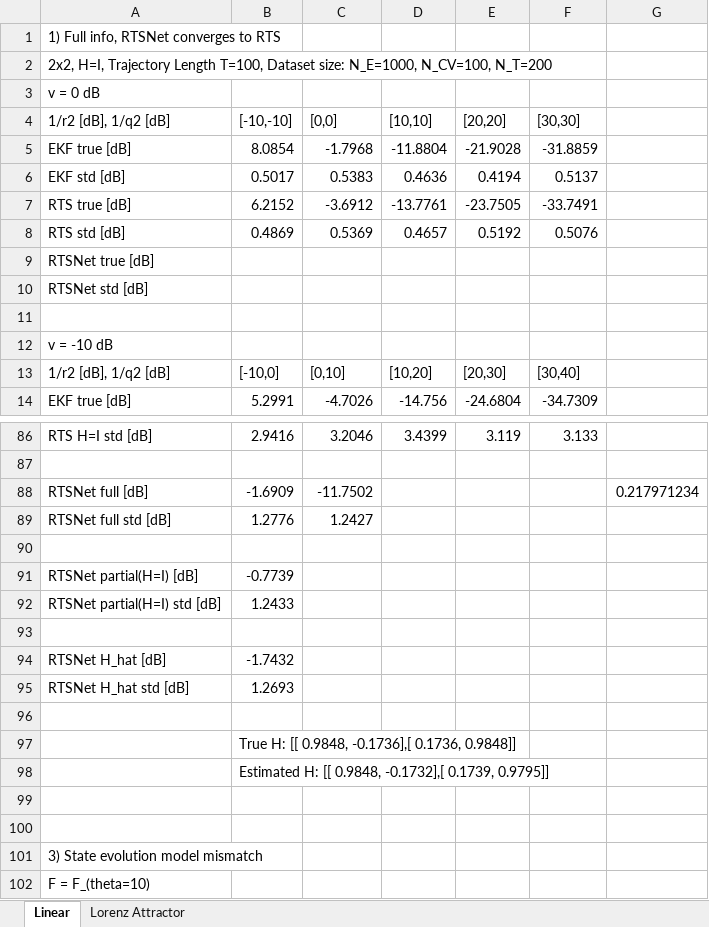
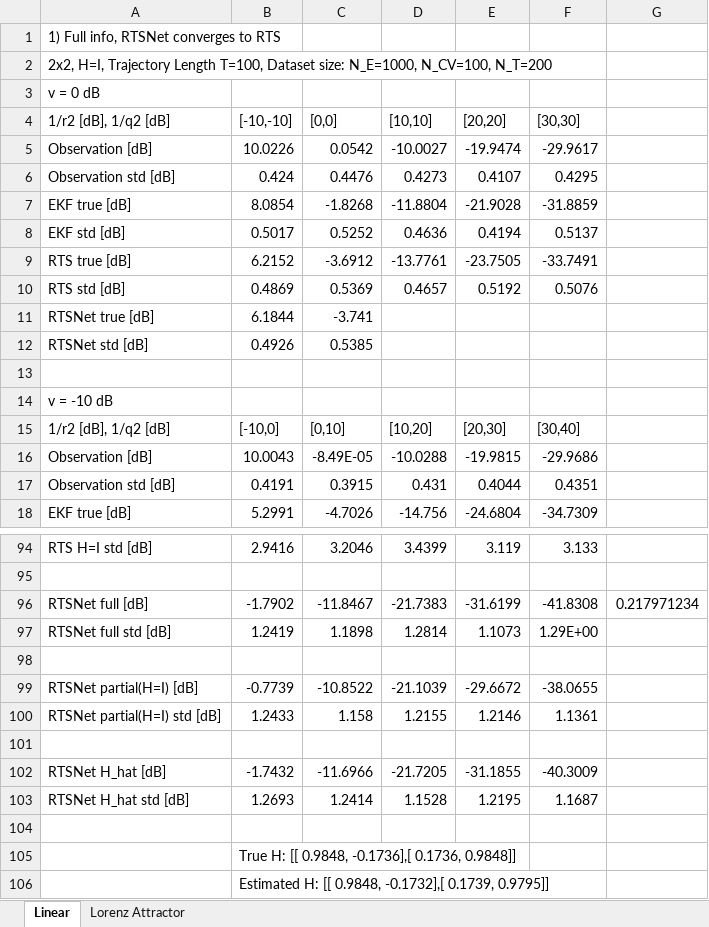
Before and after one commit to KalmanNet/RTSNet_TSP, an Excel workbook: results.xlsx, sheet Linear, drawn as a sheet; only a part is shown, gaps mark what is left out; the shorter side is filled out with more unchanged rows; values as stored, in another font and other column widths than the file's, no cell formats; removed rows and columns are numbered as before the commit, all else as after; the diff covers the shown part only; the diff names each change by its address in the sheet, - before the commit and + after, or states it on an @@ line.

```diff
--- a/results.xlsx (sheet Linear)
+++ b/results.xlsx (sheet Linear)
+row 5: Observation [dB] | 10.0226 | 0.0542 | -10.0027 | -19.9474 | -29.9617
+row 6: Observation std [dB] | 0.424 | 0.4476 | 0.4273 | 0.4107 | 0.4295
-C7 ([0,0]): -1.7968
+C7 ([0,0]): -1.8268
-C8 ([0,0]): 0.5383
+C8 ([0,0]): 0.5252
-B11 ([-10,-10]): (empty)
+B11 ([-10,-10]): 6.1844
-C11 ([0,0]): (empty)
+C11 ([0,0]): -3.741
-B12 ([-10,-10]): (empty)
+B12 ([-10,-10]): 0.4926
-C12 ([0,0]): (empty)
+C12 ([0,0]): 0.5385
+row 16: Observation [dB] | 10.0043 | -8.49E-05 | -10.0288 | -19.9815 | -29.9686
+row 17: Observation std [dB] | 0.4191 | 0.3915 | 0.431 | 0.4044 | 0.4351
-row 88: RTSNet full [dB] | -1.6909 | -11.7502 |  |  |  | 0.217971234
-row 89: RTSNet full std [dB] | 1.2776 | 1.2427
+row 96: RTSNet full [dB] | -1.7902 | -11.8467 | -21.7383 | -31.6199 | -41.8308 | 0.217971234
+row 97: RTSNet full std [dB] | 1.2419 | 1.1898 | 1.2814 | 1.1073 | 1.29E+00
-C99 ([0,0]): (empty)
+C99 ([0,0]): -10.8522
-D99 ([10,10]): (empty)
+D99 ([10,10]): -21.1039
-E99 ([20,20]): (empty)
+E99 ([20,20]): -29.6672
-F99 ([30,30]): (empty)
+F99 ([30,30]): -38.0655
-C100 ([0,0]): (empty)
+C100 ([0,0]): 1.158
-D100 ([10,10]): (empty)
+D100 ([10,10]): 1.2155
-E100 ([20,20]): (empty)
+E100 ([20,20]): 1.2146
-F100 ([30,30]): (empty)
+F100 ([30,30]): 1.1361
-C102 ([0,0]): (empty)
+C102 ([0,0]): -11.6966
-D102 ([10,10]): (empty)
+D102 ([10,10]): -21.7205
-E102 ([20,20]): (empty)
+E102 ([20,20]): -31.1855
-F102 ([30,30]): (empty)
+F102 ([30,30]): -40.3009
-C103 ([0,0]): (empty)
+C103 ([0,0]): 1.2414
-D103 ([10,10]): (empty)
+D103 ([10,10]): 1.1528
-E103 ([20,20]): (empty)
+E103 ([20,20]): 1.2195
-F103 ([30,30]): (empty)
+F103 ([30,30]): 1.1687
```
Also changed, not shown: 8 added rows, 4 removed rows and 5 edited cells elsewhere in this sheet, cell formats, 33 other files.
